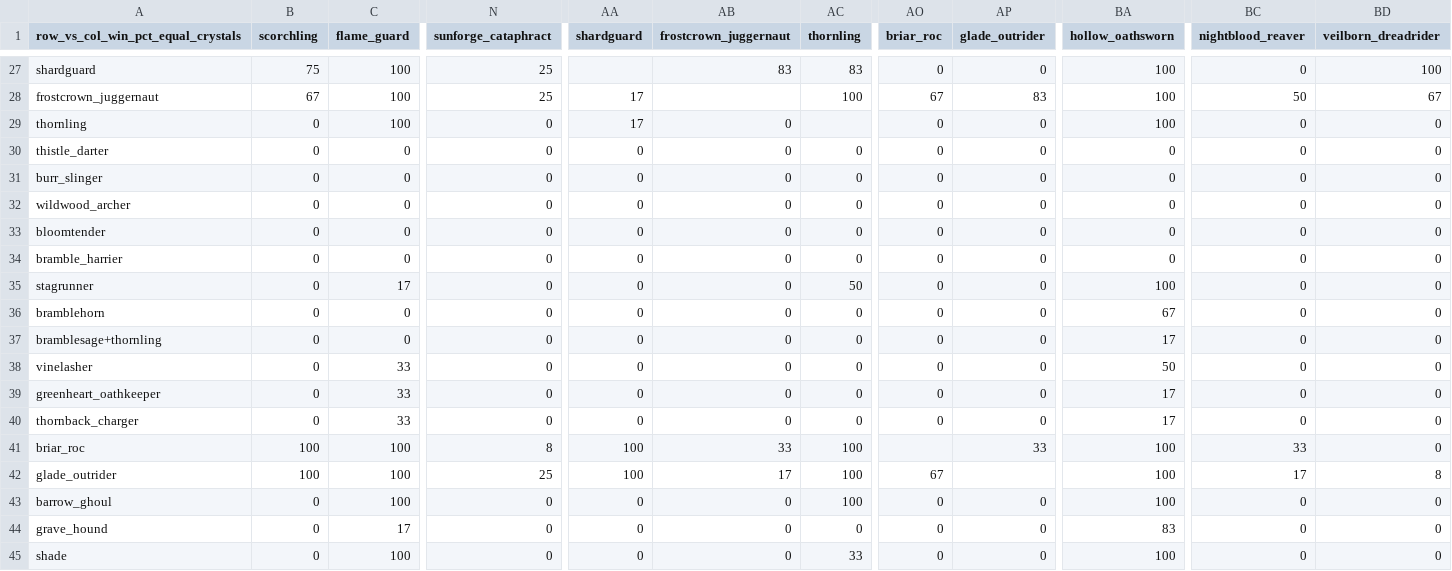
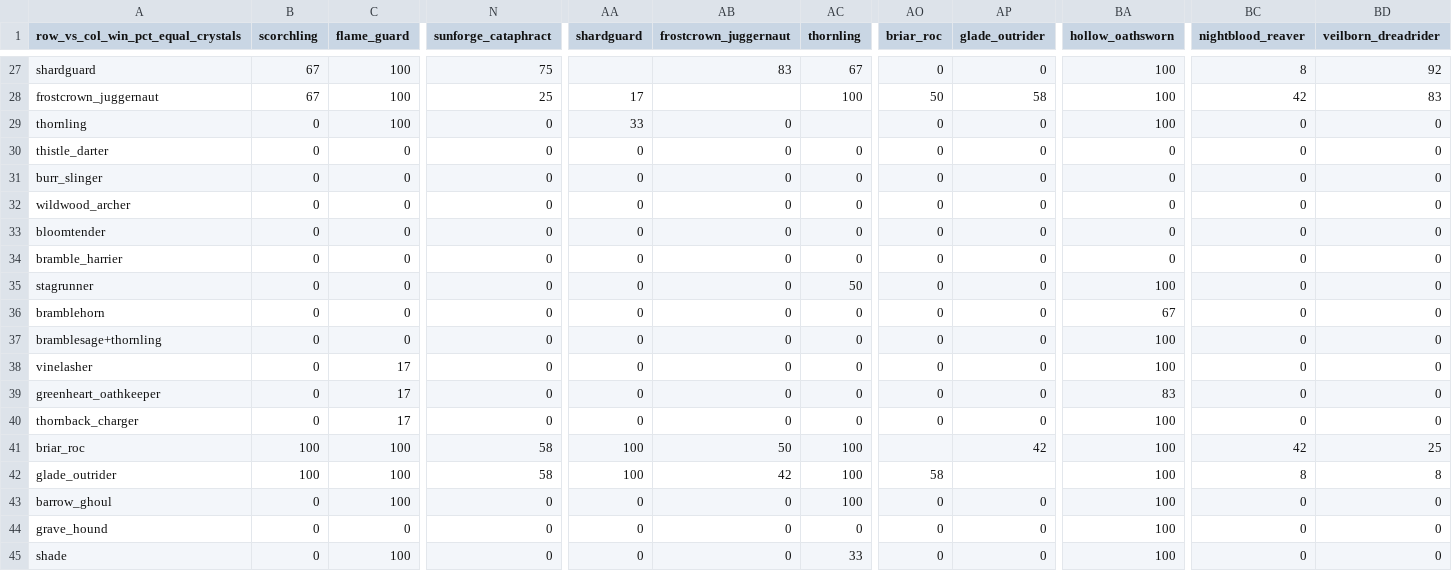
Before and after one commit to jkhgbn/game-rts, a CSV file: docs/balance/unit_lab/sheet_2026-10-11/matchups.csv, drawn as a sheet; only a part is shown, gaps mark what is left out; the diff covers the shown part only; the diff names each change by its address in the sheet, - before the commit and + after, or states it on an @@ line.

```diff
--- a/docs/balance/unit_lab/sheet_2026-10-11/matchups.csv
+++ b/docs/balance/unit_lab/sheet_2026-10-11/matchups.csv
-B27 (scorchling): 75
+B27 (scorchling): 67
-N27 (sunforge_cataphract): 25
+N27 (sunforge_cataphract): 75
-AC27 (thornling): 83
+AC27 (thornling): 67
-BC27 (nightblood_reaver): 0
+BC27 (nightblood_reaver): 8
-BD27 (veilborn_dreadrider): 100
+BD27 (veilborn_dreadrider): 92
-AO28 (briar_roc): 67
+AO28 (briar_roc): 50
-AP28 (glade_outrider): 83
+AP28 (glade_outrider): 58
-BC28 (nightblood_reaver): 50
+BC28 (nightblood_reaver): 42
-BD28 (veilborn_dreadrider): 67
+BD28 (veilborn_dreadrider): 83
-AA29 (shardguard): 17
+AA29 (shardguard): 33
-C35 (flame_guard): 17
+C35 (flame_guard): 0
-BA37 (hollow_oathsworn): 17
+BA37 (hollow_oathsworn): 100
-C38:C40 (flame_guard): 33
+C38:C40 (flame_guard): 17
-BA38 (hollow_oathsworn): 50
+BA38 (hollow_oathsworn): 100
-BA39 (hollow_oathsworn): 17
+BA39 (hollow_oathsworn): 83
-BA40 (hollow_oathsworn): 17
+BA40 (hollow_oathsworn): 100
-N41 (sunforge_cataphract): 8
+N41 (sunforge_cataphract): 58
-AB41 (frostcrown_juggernaut): 33
+AB41 (frostcrown_juggernaut): 50
-AP41 (glade_outrider): 33
+AP41 (glade_outrider): 42
-BC41 (nightblood_reaver): 33
+BC41 (nightblood_reaver): 42
-BD41 (veilborn_dreadrider): 0
+BD41 (veilborn_dreadrider): 25
-N42 (sunforge_cataphract): 25
+N42 (sunforge_cataphract): 58
-AB42 (frostcrown_juggernaut): 17
+AB42 (frostcrown_juggernaut): 42
-AO42 (briar_roc): 67
+AO42 (briar_roc): 58
-BC42 (nightblood_reaver): 17
+BC42 (nightblood_reaver): 8
-C44 (flame_guard): 17
+C44 (flame_guard): 0
-BA44 (hollow_oathsworn): 83
+BA44 (hollow_oathsworn): 100
```
Also changed, not shown: 71 edited cells elsewhere in this file, docs/balance/unit_lab/sheet_2026-10-11/kingdoms.csv, docs/balance/unit_lab/sheet_2026-10-11/units.csv, 47 other files.
